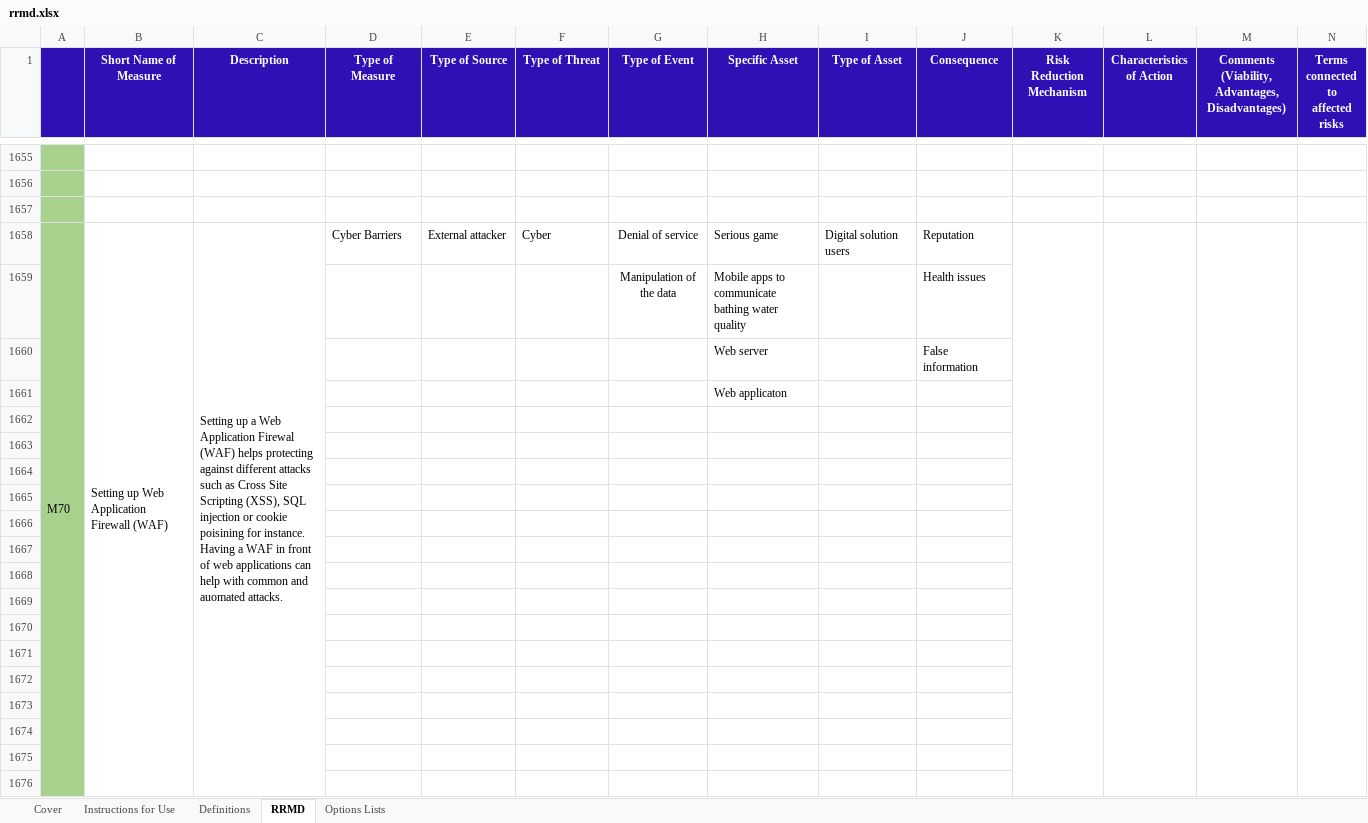
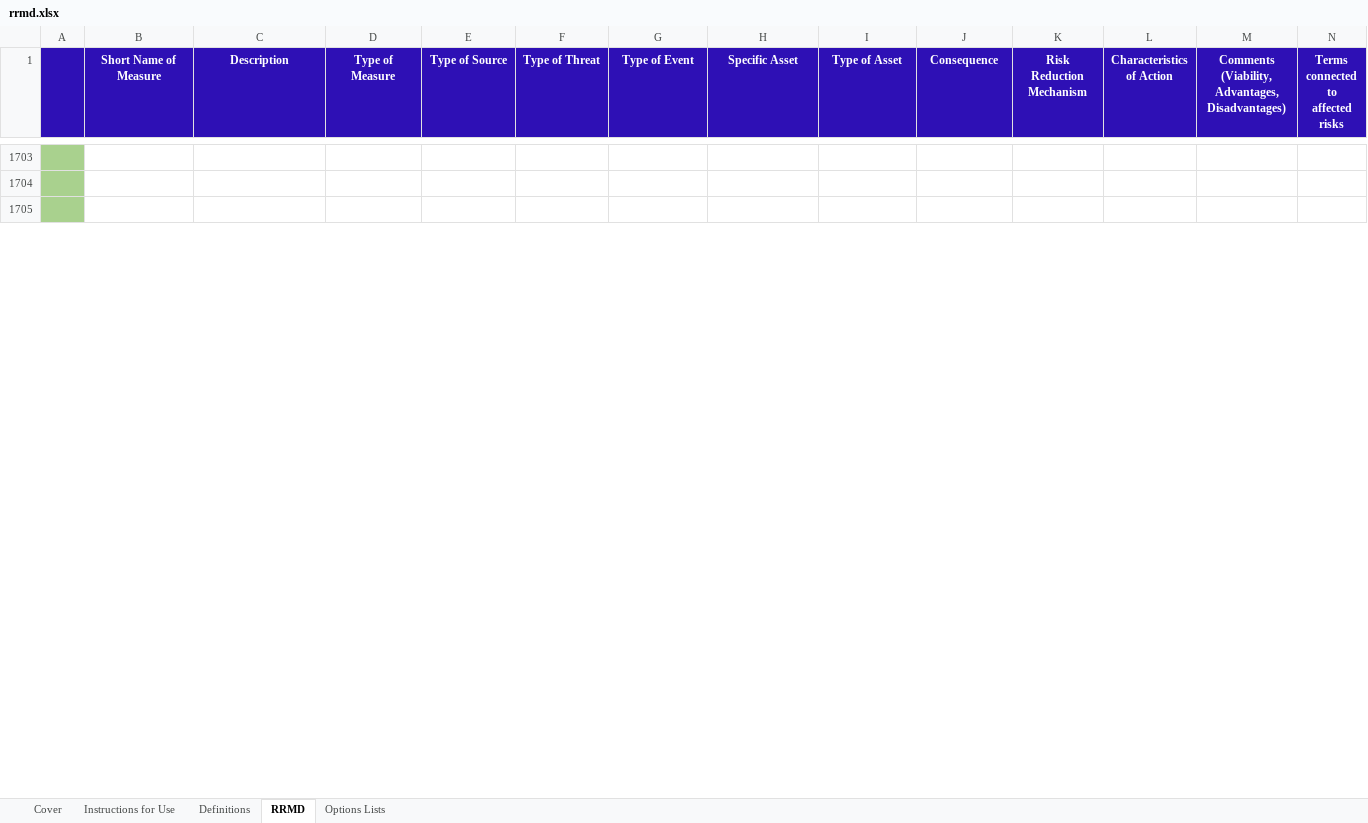
Before and after one commit to SINTEF-Infosec/dwc-risk-explorer, an Excel workbook: data/rrmd.xlsx, sheet RRMD, drawn as a sheet; only a part is shown, gaps mark what is left out; values as stored, in another font and other column widths than the file's, no borders; removed rows and columns are numbered as before the commit, all else as after; rows hold the shown columns only; the diff covers the shown part only; the diff names each change by its address in the sheet, - before the commit and + after, or states it on an @@ line.

```diff
--- a/data/rrmd.xlsx (sheet RRMD)
+++ b/data/rrmd.xlsx (sheet RRMD)
-row 1658: M70 | Setting up Web Application Firewall (WAF) | Setting up a Web Application Firewal (WAF) helps protecting against different attacks such as Cross Site Scripting (XSS), SQL injection or cookie poisining for instance. Having a WAF in front of web applications can help with common and auomated attacks. | Cyber Barriers | External attacker | Cyber | Denial of service | Serious game | Digital solution users | Reputation
-row 1659:  |  |  |  |  |  | Manipulation of the data | Mobile apps to communicate bathing water quality |  | Health issues
-row 1660:  |  |  |  |  |  |  | Web server |  | False information
-row 1661:  |  |  |  |  |  |  | Web applicaton
-row 1662: (empty)
-row 1663: (empty)
-row 1664: (empty)
-row 1665: (empty)
-row 1666: (empty)
-row 1667: (empty)
-row 1668: (empty)
-row 1669: (empty)
-row 1670: (empty)
-row 1671: (empty)
-row 1672: (empty)
-row 1673: (empty)
-row 1674: (empty)
-row 1675: (empty)
-row 1676: (empty)
```
Also changed, not shown: other rows of this sheet, data/ridb.xlsx, public/resources/ridb.xlsx, 2 other files.
